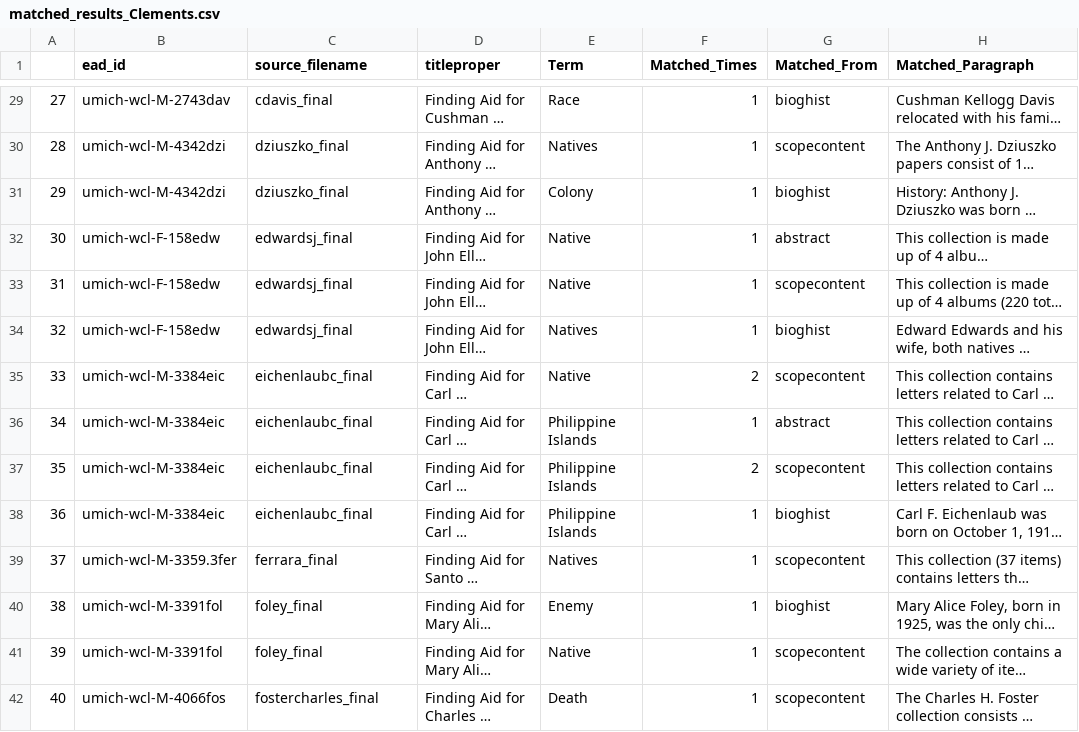
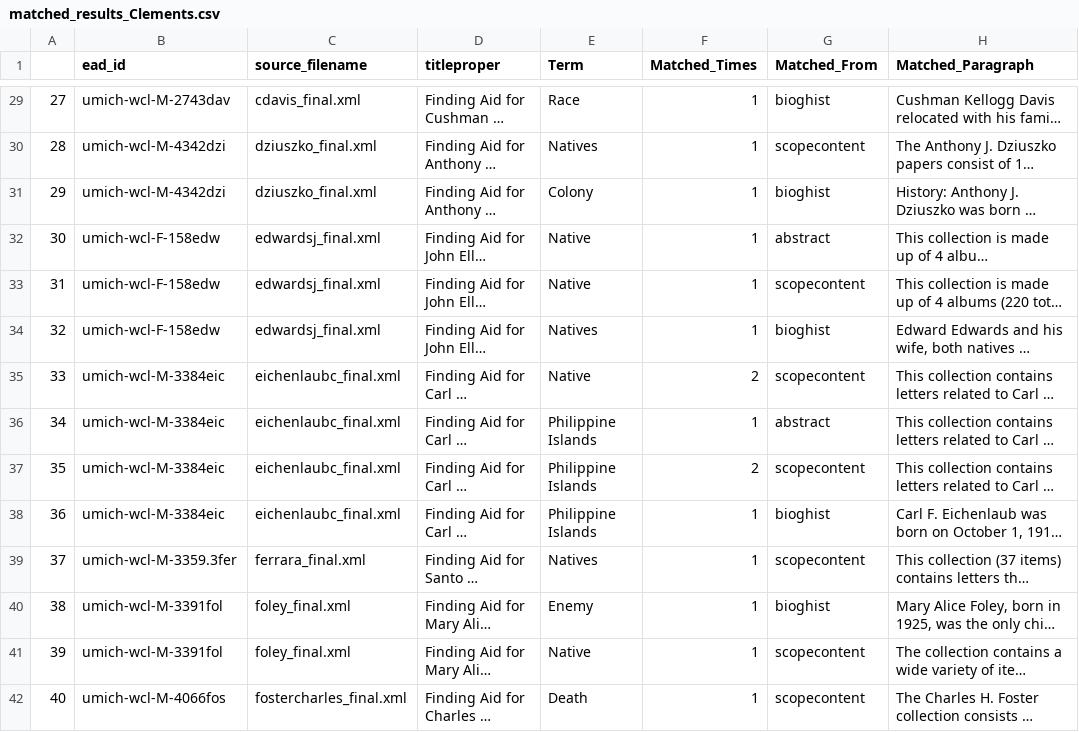
Before and after one commit to jiaqili0803/ReConnect-ReCollect_Automation, a CSV file: matched_results/matched_results_Clements.csv, drawn as a sheet; only a part is shown, gaps mark what is left out; long unchanged cells end in …; the diff covers the shown part only; the diff names each change by its address in the sheet, - before the commit and + after, or states it on an @@ line.

```diff
--- a/matched_results/matched_results_Clements.csv
+++ b/matched_results/matched_results_Clements.csv
-C29 (source_filename): cdavis_final
+C29 (source_filename): cdavis_final.xml
-C30:C31 (source_filename): dziuszko_final
+C30:C31 (source_filename): dziuszko_final.xml
-C32:C34 (source_filename): edwardsj_final
+C32:C34 (source_filename): edwardsj_final.xml
-C35:C38 (source_filename): eichenlaubc_final
+C35:C38 (source_filename): eichenlaubc_final.xml
-C39 (source_filename): ferrara_final
+C39 (source_filename): ferrara_final.xml
-C40:C41 (source_filename): foley_final
+C40:C41 (source_filename): foley_final.xml
-C42 (source_filename): fostercharles_final
+C42 (source_filename): fostercharles_final.xml
```
Also changed, not shown: 111 edited cells elsewhere in this file, matched_results/matched_results_Bentley.csv, matched_results/matched_results_SCRC.csv, 5 other files.
